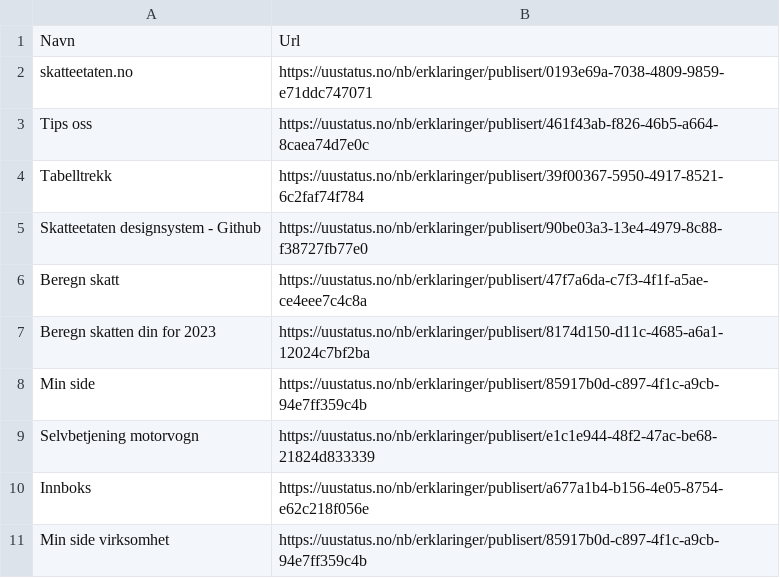
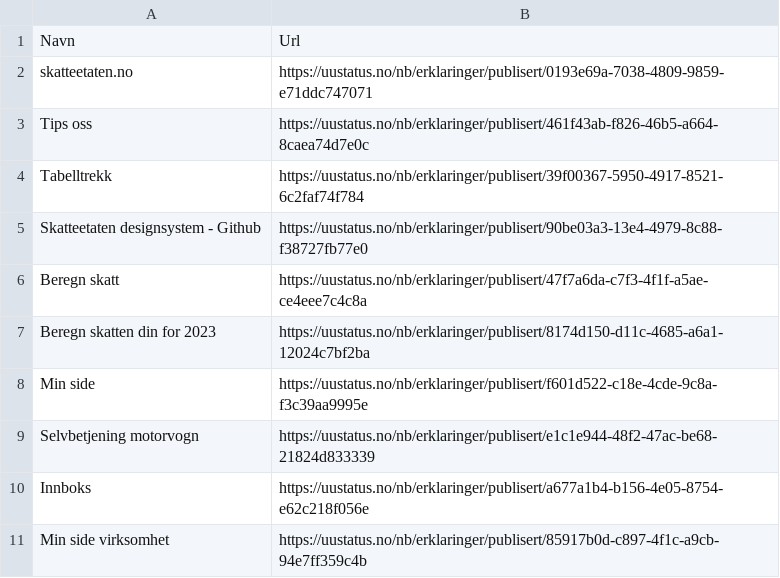
Before and after one commit to Almasy74/toolsified, a CSV file: uustatus-urls.csv, drawn as a sheet; only a part is shown.

Commit message:
Update uustatus-urls.csv

```diff
--- a/uustatus-urls.csv
+++ b/uustatus-urls.csv
@@ -7,3 +7,3 @@ Beregn skatt;https://uustatus.no/nb/erklaringer/publisert/47f7a6da-c7f3-4f1f-a5a
 Beregn skatten din for 2023;https://uustatus.no/nb/erklaringer/publisert/8174d150-d11c-4685-a6a1-12024c7bf2ba
-Min side;https://uustatus.no/nb/erklaringer/publisert/85917b0d-c897-4f1c-a9cb-94e7ff359c4b
+Min side;https://uustatus.no/nb/erklaringer/publisert/f601d522-c18e-4cde-9c8a-f3c39aa9995e
 Selvbetjening motorvogn;https://uustatus.no/nb/erklaringer/publisert/e1c1e944-48f2-47ac-be68-21824d833339
```
